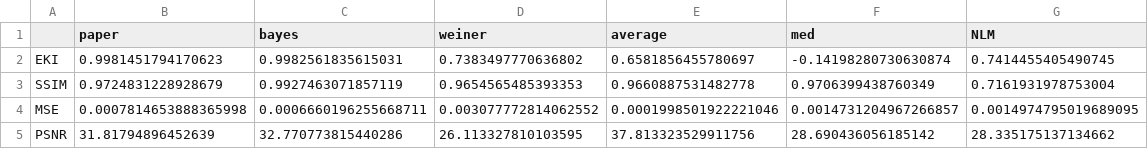
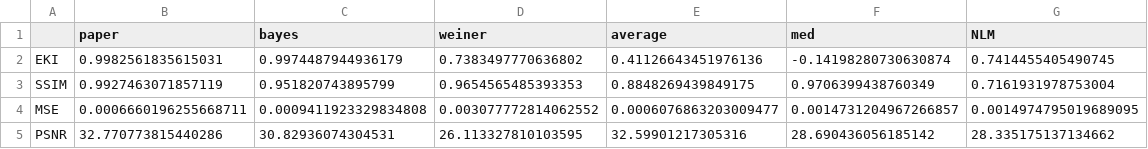
Before and after one commit to laufuentes/Optimization-for-CV, a CSV file: images/Report/filters_summary.csv, drawn as a sheet.

```diff
--- a/images/Report/filters_summary.csv
+++ b/images/Report/filters_summary.csv
@@ -1,5 +1,5 @@
 ,paper,bayes,weiner,average,med,NLM
-EKI,0.9981451794170623,0.9982561835615031,0.7383497770636802,0.6581856455780697,-0.14198280730630874,0.7414455405490745
-SSIM,0.9724831228928679,0.9927463071857119,0.9654565485393353,0.9660887531482778,0.9706399438760349,0.7161931978753004
-MSE,0.0007814653888365998,0.0006660196255668711,0.003077772814062552,0.0001998501922221046,0.0014731204967266857,0.0014974795019689095
-PSNR,31.81794896452639,32.770773815440286,26.113327810103595,37.813323529911756,28.690436056185142,28.335175137134662
+EKI,0.9982561835615031,0.9974487944936179,0.7383497770636802,0.41126643451976136,-0.14198280730630874,0.7414455405490745
+SSIM,0.9927463071857119,0.951820743895799,0.9654565485393353,0.8848269439849175,0.9706399438760349,0.7161931978753004
+MSE,0.0006660196255668711,0.0009411923329834808,0.003077772814062552,0.0006076863203009477,0.0014731204967266857,0.0014974795019689095
+PSNR,32.770773815440286,30.82936074304531,26.113327810103595,32.59901217305316,28.690436056185142,28.335175137134662
```
Also changed, not shown: images/Report/filters_df.csv, images/db1/results_db1.csv, 43 other files.
